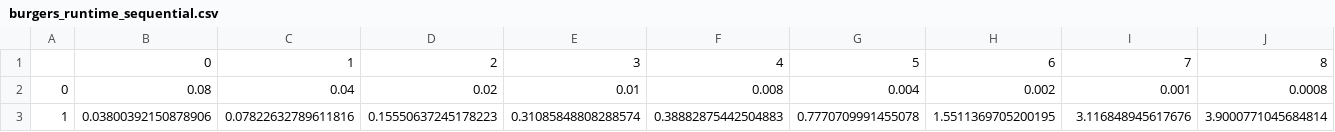
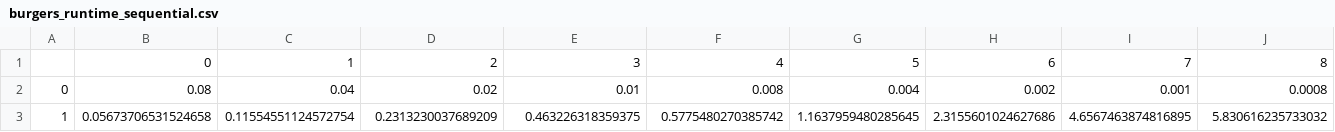
Before and after one commit to hanyas/parallel-pde, a CSV file: experiments/results/burgers_runtime_sequential.csv, drawn as a sheet; only a part is shown; removed rows and columns are numbered as before the commit, all else as after; rows hold the shown columns only; the diff names each change by its address in the sheet, - before the commit and + after, or states it on an @@ line.

```diff
--- a/experiments/results/burgers_runtime_sequential.csv
+++ b/experiments/results/burgers_runtime_sequential.csv
-row 3: 1 | 0.03800392150878906 | 0.07822632789611816 | 0.15550637245178223 | 0.31085848808288574 | 0.38882875442504883 | 0.7770709991455078 | 1.5511369705200195 | 3.116848945617676 | 3.9000771045684814
+row 3: 1 | 0.05673706531524658 | 0.11554551124572754 | 0.2313230037689209 | 0.463226318359375 | 0.5775480270385742 | 1.1637959480285645 | 2.3155601024627686 | 4.6567463874816895 | 5.830616235733032
```
Also changed, not shown: experiments/results/burgers_runtime_parallel.csv, 1 other file.
